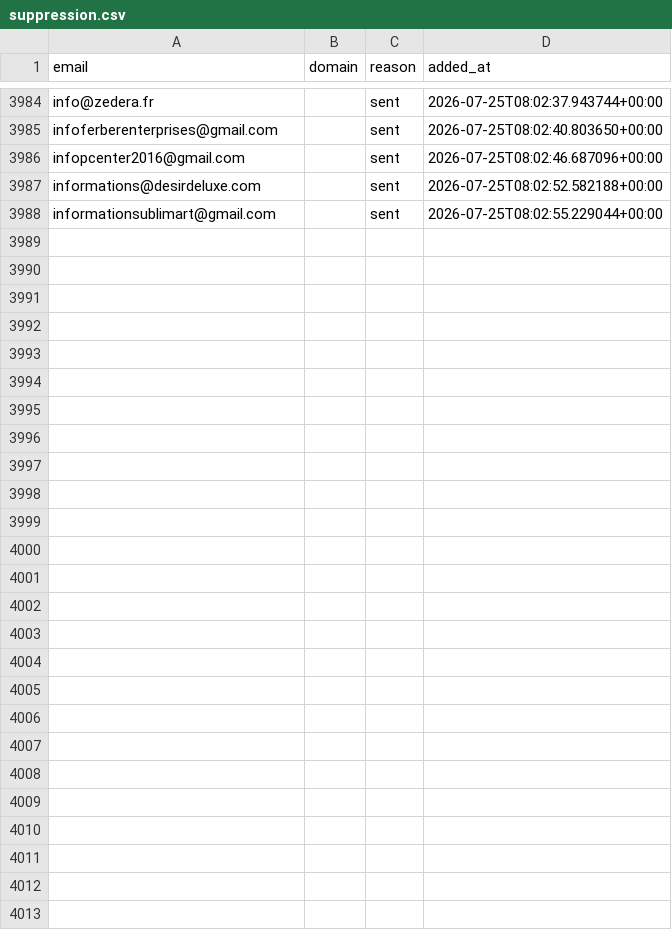
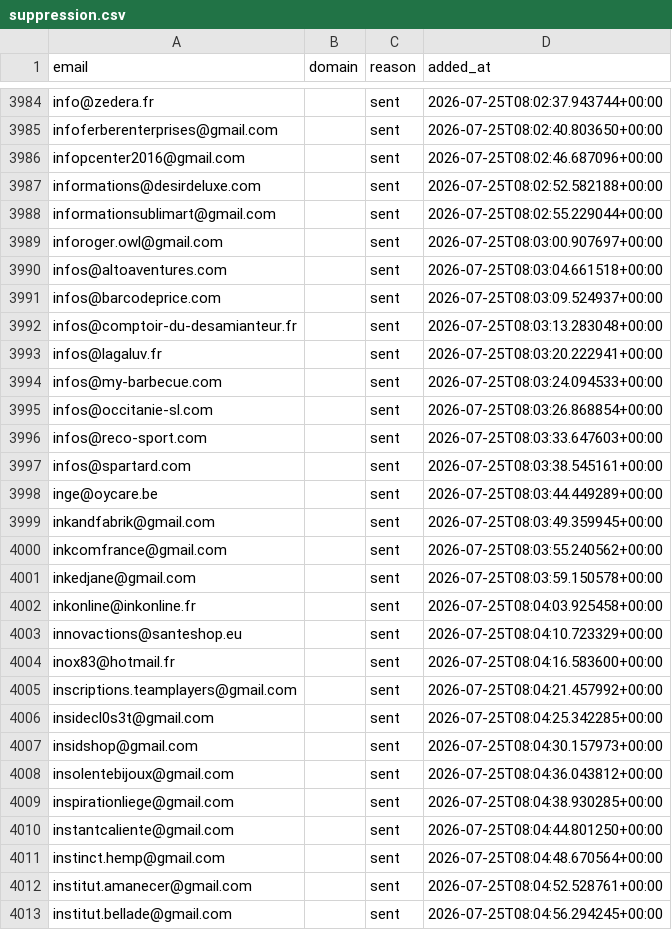
Before and after one commit to romtaug2/SupportAI-Emailing, a CSV file: emailing/data/suppression.csv, drawn as a sheet; only a part is shown, gaps mark what is left out; the diff names each change by its address in the sheet, - before the commit and + after, or states it on an @@ line.

Commit message:
chore: persist suppression (envois SupportAI)

```diff
--- a/emailing/data/suppression.csv
+++ b/emailing/data/suppression.csv
+row 3989: inforoger.owl@gmail.com |  | sent | 2026-07-25T08:03:00.907697+00:00
+row 3990: infos@altoaventures.com |  | sent | 2026-07-25T08:03:04.661518+00:00
+row 3991: infos@barcodeprice.com |  | sent | 2026-07-25T08:03:09.524937+00:00
+row 3992: infos@comptoir-du-desamianteur.fr |  | sent | 2026-07-25T08:03:13.283048+00:00
+row 3993: infos@lagaluv.fr |  | sent | 2026-07-25T08:03:20.222941+00:00
+row 3994: infos@my-barbecue.com |  | sent | 2026-07-25T08:03:24.094533+00:00
+row 3995: infos@occitanie-sl.com |  | sent | 2026-07-25T08:03:26.868854+00:00
+row 3996: infos@reco-sport.com |  | sent | 2026-07-25T08:03:33.647603+00:00
+row 3997: infos@spartard.com |  | sent | 2026-07-25T08:03:38.545161+00:00
+row 3998: inge@oycare.be |  | sent | 2026-07-25T08:03:44.449289+00:00
+row 3999: inkandfabrik@gmail.com |  | sent | 2026-07-25T08:03:49.359945+00:00
+row 4000: inkcomfrance@gmail.com |  | sent | 2026-07-25T08:03:55.240562+00:00
+row 4001: inkedjane@gmail.com |  | sent | 2026-07-25T08:03:59.150578+00:00
+row 4002: inkonline@inkonline.fr |  | sent | 2026-07-25T08:04:03.925458+00:00
+row 4003: innovactions@santeshop.eu |  | sent | 2026-07-25T08:04:10.723329+00:00
+row 4004: inox83@hotmail.fr |  | sent | 2026-07-25T08:04:16.583600+00:00
+row 4005: inscriptions.teamplayers@gmail.com |  | sent | 2026-07-25T08:04:21.457992+00:00
+row 4006: insidecl0s3t@gmail.com |  | sent | 2026-07-25T08:04:25.342285+00:00
+row 4007: insidshop@gmail.com |  | sent | 2026-07-25T08:04:30.157973+00:00
+row 4008: insolentebijoux@gmail.com |  | sent | 2026-07-25T08:04:36.043812+00:00
+row 4009: inspirationliege@gmail.com |  | sent | 2026-07-25T08:04:38.930285+00:00
+row 4010: instantcaliente@gmail.com |  | sent | 2026-07-25T08:04:44.801250+00:00
+row 4011: instinct.hemp@gmail.com |  | sent | 2026-07-25T08:04:48.670564+00:00
+row 4012: institut.amanecer@gmail.com |  | sent | 2026-07-25T08:04:52.528761+00:00
+row 4013: institut.bellade@gmail.com |  | sent | 2026-07-25T08:04:56.294245+00:00
```
